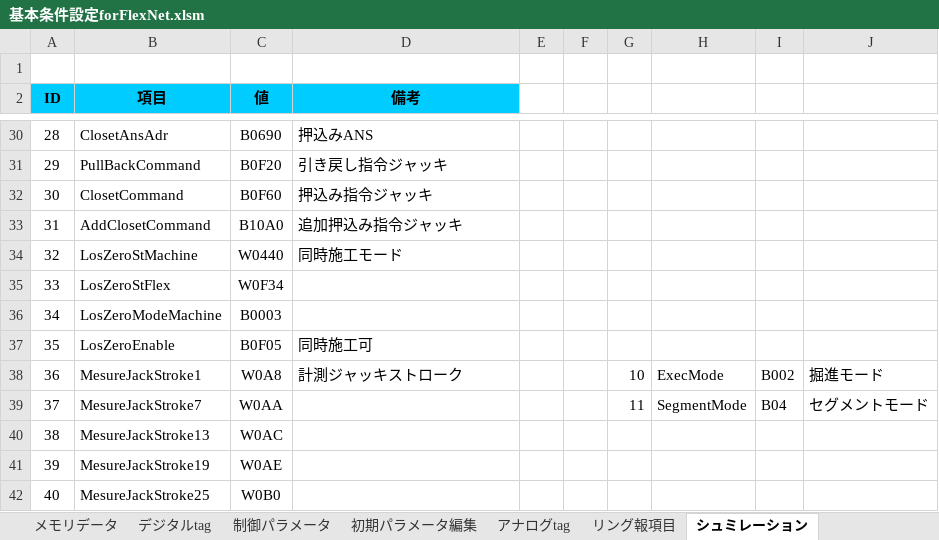
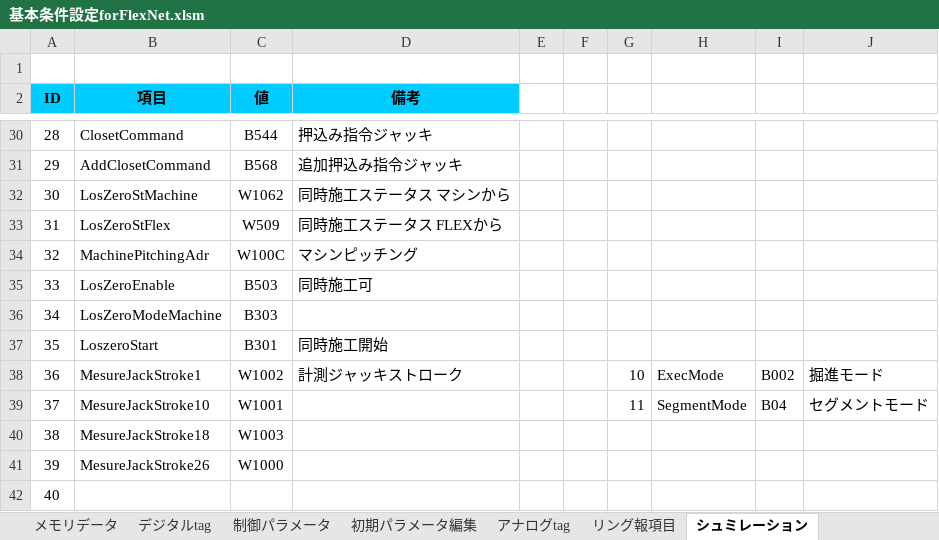
Before and after one commit to isaokondo/FLEX.NET, an Excel workbook: FLEX.NET/基本条件設定forFlexNet.xlsm, sheet シュミレーション, drawn as a sheet; only a part is shown, gaps mark what is left out; values as stored, in another font and other column widths than the file's, no borders; charts and pictures and conditional formats not drawn; the diff covers the shown part only; the diff names each change by its address in the sheet, - before the commit and + after, or states it on an @@ line.

```diff
--- a/FLEX.NET/基本条件設定forFlexNet.xlsm (sheet シュミレーション)
+++ b/FLEX.NET/基本条件設定forFlexNet.xlsm (sheet シュミレーション)
-B30 (項目): ClosetAnsAdr
+B30 (項目): ClosetCommand
-C30 (値): B0690
+C30 (値): B544
-D30 (備考): 押込みANS
+D30 (備考): 押込み指令ジャッキ
-B31 (項目): PullBackCommand
+B31 (項目): AddClosetCommand
-C31 (値): B0F20
+C31 (値): B568
-D31 (備考): 引き戻し指令ジャッキ
+D31 (備考): 追加押込み指令ジャッキ
-B32 (項目): ClosetCommand
+B32 (項目): LosZeroStMachine
-C32 (値): B0F60
+C32 (値): W1062
-D32 (備考): 押込み指令ジャッキ
+D32 (備考): 同時施工ステータス マシンから
-B33 (項目): AddClosetCommand
+B33 (項目): LosZeroStFlex
-C33 (値): B10A0
+C33 (値): W509
-D33 (備考): 追加押込み指令ジャッキ
+D33 (備考): 同時施工ステータス FLEXから
-B34 (項目): LosZeroStMachine
+B34 (項目): MachinePitchingAdr
-C34 (値): W0440
+C34 (値): W100C
-D34 (備考): 同時施工モード
+D34 (備考): マシンピッチング
-B35 (項目): LosZeroStFlex
+B35 (項目): LosZeroEnable
-C35 (値): W0F34
+C35 (値): B503
-D35 (備考): (empty)
+D35 (備考): 同時施工可
-C36 (値): B0003
+C36 (値): B303
-B37 (項目): LosZeroEnable
+B37 (項目): LoszeroStart
-C37 (値): B0F05
+C37 (値): B301
-D37 (備考): 同時施工可
+D37 (備考): 同時施工開始
-C38 (値): W0A8
+C38 (値): W1002
-B39 (項目): MesureJackStroke7
+B39 (項目): MesureJackStroke10
-C39 (値): W0AA
+C39 (値): W1001
-B40 (項目): MesureJackStroke13
+B40 (項目): MesureJackStroke18
-C40 (値): W0AC
+C40 (値): W1003
-B41 (項目): MesureJackStroke19
+B41 (項目): MesureJackStroke26
-C41 (値): W0AE
+C41 (値): W1000
-B42 (項目): MesureJackStroke25
+B42 (項目): (empty)
-C42 (値): W0B0
+C42 (値): (empty)
```
Also changed, not shown: 87 edited cells elsewhere in this sheet, sheet アナログtag, charts or pictures, 10 other files.
